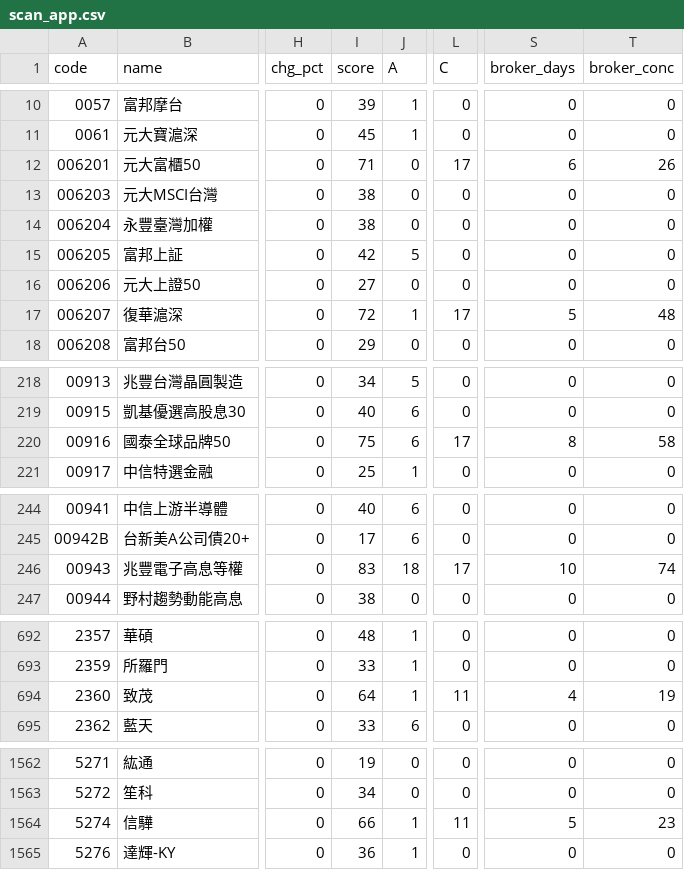
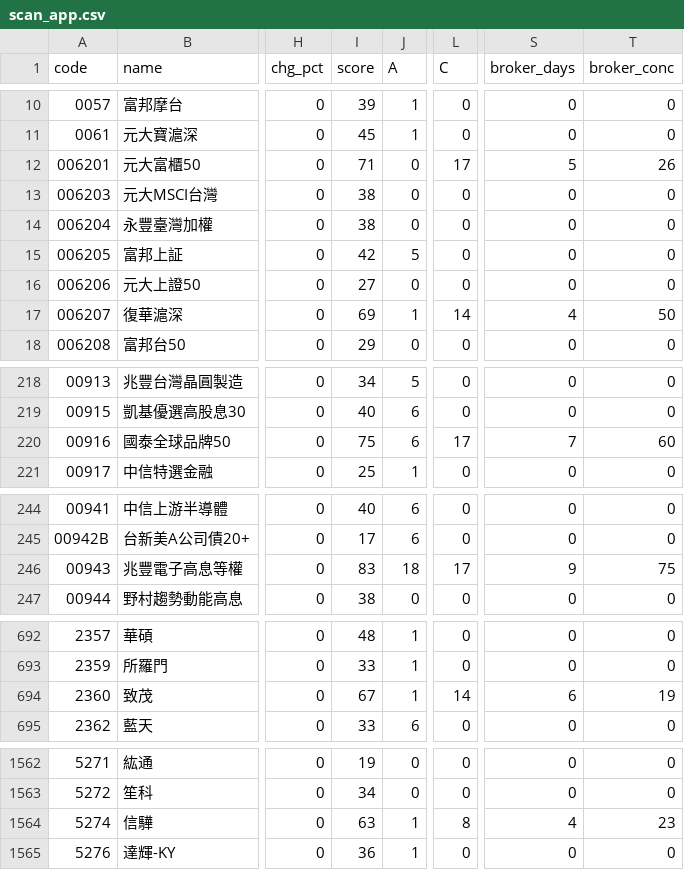
Before and after one commit to shihpc/taiwan-stock-radar, a CSV file: scan_app.csv, drawn as a sheet; only a part is shown, gaps mark what is left out; the diff covers the shown part only; the diff names each change by its address in the sheet, - before the commit and + after, or states it on an @@ line.

```diff
--- a/scan_app.csv
+++ b/scan_app.csv
-S12 (broker_days): 6
+S12 (broker_days): 5
-I17 (score): 72
+I17 (score): 69
-L17 (C): 17
+L17 (C): 14
-S17 (broker_days): 5
+S17 (broker_days): 4
-T17 (broker_conc): 48
+T17 (broker_conc): 50
-S220 (broker_days): 8
+S220 (broker_days): 7
-T220 (broker_conc): 58
+T220 (broker_conc): 60
-S246 (broker_days): 10
+S246 (broker_days): 9
-T246 (broker_conc): 74
+T246 (broker_conc): 75
-I694 (score): 64
+I694 (score): 67
-L694 (C): 11
+L694 (C): 14
-S694 (broker_days): 4
+S694 (broker_days): 6
-I1564 (score): 66
+I1564 (score): 63
-L1564 (C): 11
+L1564 (C): 8
-S1564 (broker_days): 5
+S1564 (broker_days): 4
```
Also changed, not shown: 24 edited cells elsewhere in this file.
